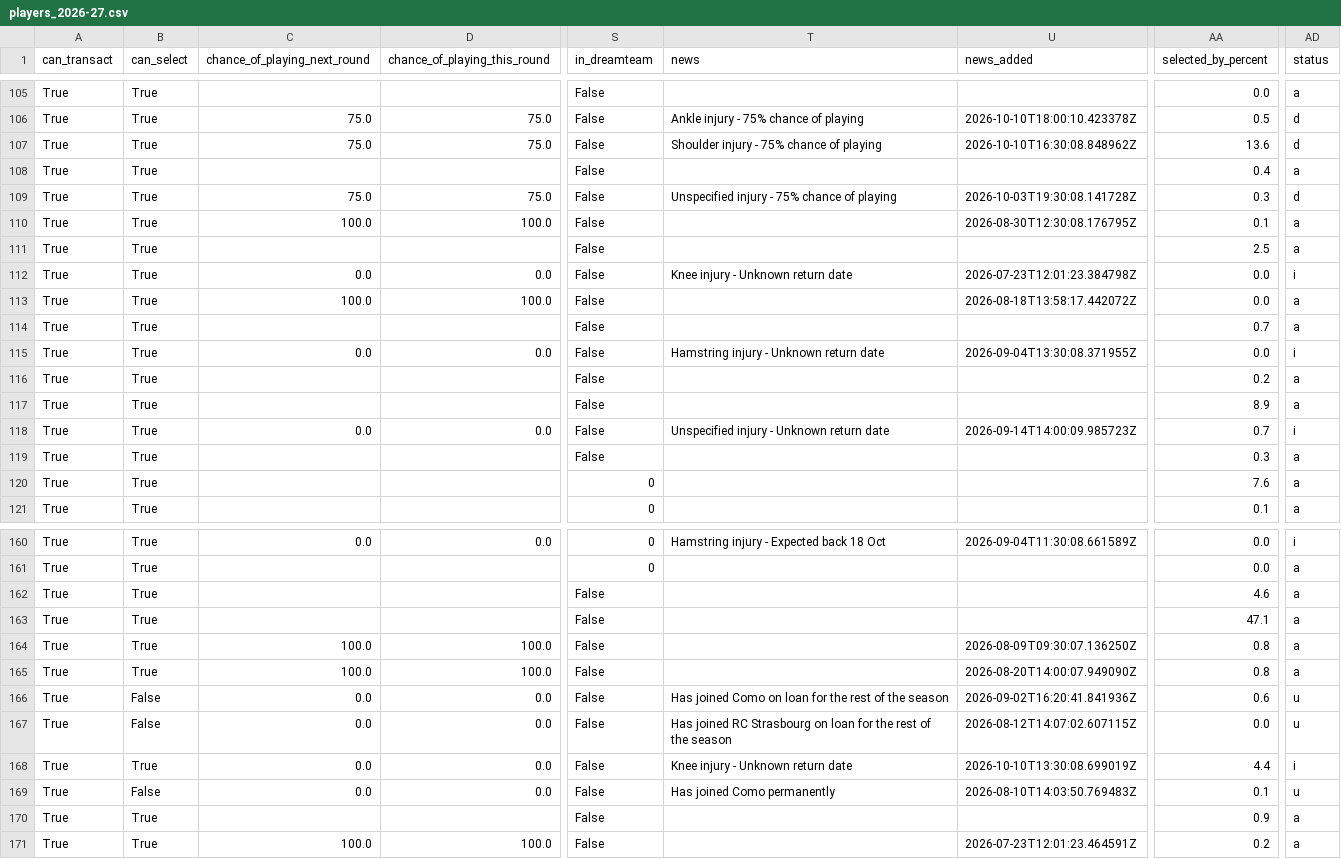
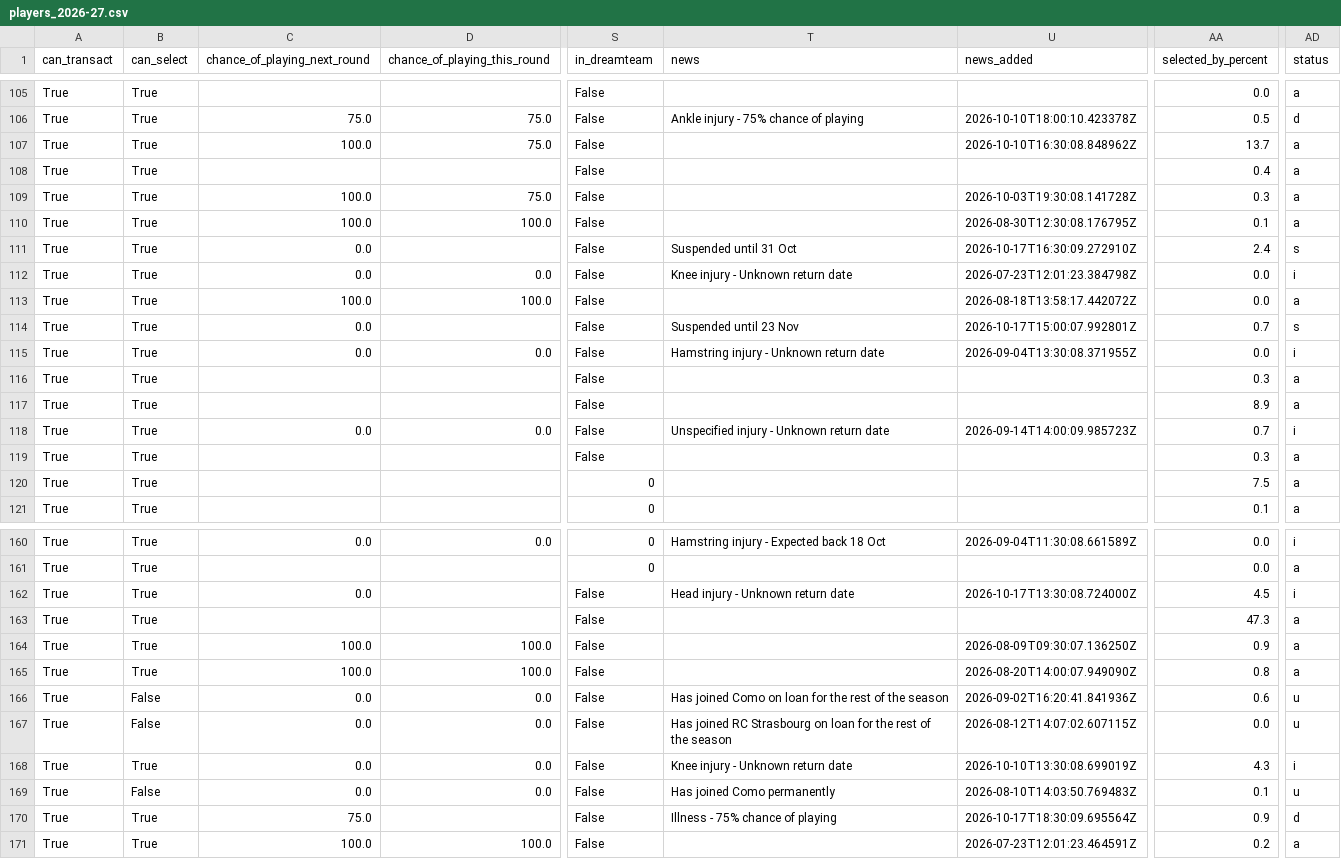
Before and after one commit to villajono/fpl-2026-27, a CSV file: data/raw/players_2026-27.csv, drawn as a sheet; only a part is shown, gaps mark what is left out; the diff covers the shown part only; the diff names each change by its address in the sheet, - before the commit and + after, or states it on an @@ line.

```diff
--- a/data/raw/players_2026-27.csv
+++ b/data/raw/players_2026-27.csv
-C107 (chance_of_playing_next_round): 75.0
+C107 (chance_of_playing_next_round): 100.0
-T107 (news): Shoulder injury - 75% chance of playing
+T107 (news): (empty)
-AA107 (selected_by_percent): 13.6
+AA107 (selected_by_percent): 13.7
-AD107 (status): d
+AD107 (status): a
-C109 (chance_of_playing_next_round): 75.0
+C109 (chance_of_playing_next_round): 100.0
-T109 (news): Unspecified injury - 75% chance of playing
+T109 (news): (empty)
-AD109 (status): d
+AD109 (status): a
-C111 (chance_of_playing_next_round): (empty)
+C111 (chance_of_playing_next_round): 0.0
-T111 (news): (empty)
+T111 (news): Suspended until 31 Oct
-U111 (news_added): (empty)
+U111 (news_added): 2026-10-17T16:30:09.272910Z
-AA111 (selected_by_percent): 2.5
+AA111 (selected_by_percent): 2.4
-AD111 (status): a
+AD111 (status): s
-C114 (chance_of_playing_next_round): (empty)
+C114 (chance_of_playing_next_round): 0.0
-T114 (news): (empty)
+T114 (news): Suspended until 23 Nov
-U114 (news_added): (empty)
+U114 (news_added): 2026-10-17T15:00:07.992801Z
-AD114 (status): a
+AD114 (status): s
-AA116 (selected_by_percent): 0.2
+AA116 (selected_by_percent): 0.3
-AA120 (selected_by_percent): 7.6
+AA120 (selected_by_percent): 7.5
-C162 (chance_of_playing_next_round): (empty)
+C162 (chance_of_playing_next_round): 0.0
-T162 (news): (empty)
+T162 (news): Head injury - Unknown return date
-U162 (news_added): (empty)
+U162 (news_added): 2026-10-17T13:30:08.724000Z
-AA162 (selected_by_percent): 4.6
+AA162 (selected_by_percent): 4.5
-AD162 (status): a
+AD162 (status): i
-AA163 (selected_by_percent): 47.1
+AA163 (selected_by_percent): 47.3
-AA164 (selected_by_percent): 0.8
+AA164 (selected_by_percent): 0.9
-AA168 (selected_by_percent): 4.4
+AA168 (selected_by_percent): 4.3
-C170 (chance_of_playing_next_round): (empty)
+C170 (chance_of_playing_next_round): 75.0
-T170 (news): (empty)
+T170 (news): Illness - 75% chance of playing
-U170 (news_added): (empty)
+U170 (news_added): 2026-10-17T18:30:09.695564Z
-AD170 (status): a
+AD170 (status): d
```
Also changed, not shown: 149 edited cells elsewhere in this file, 4 other files.
